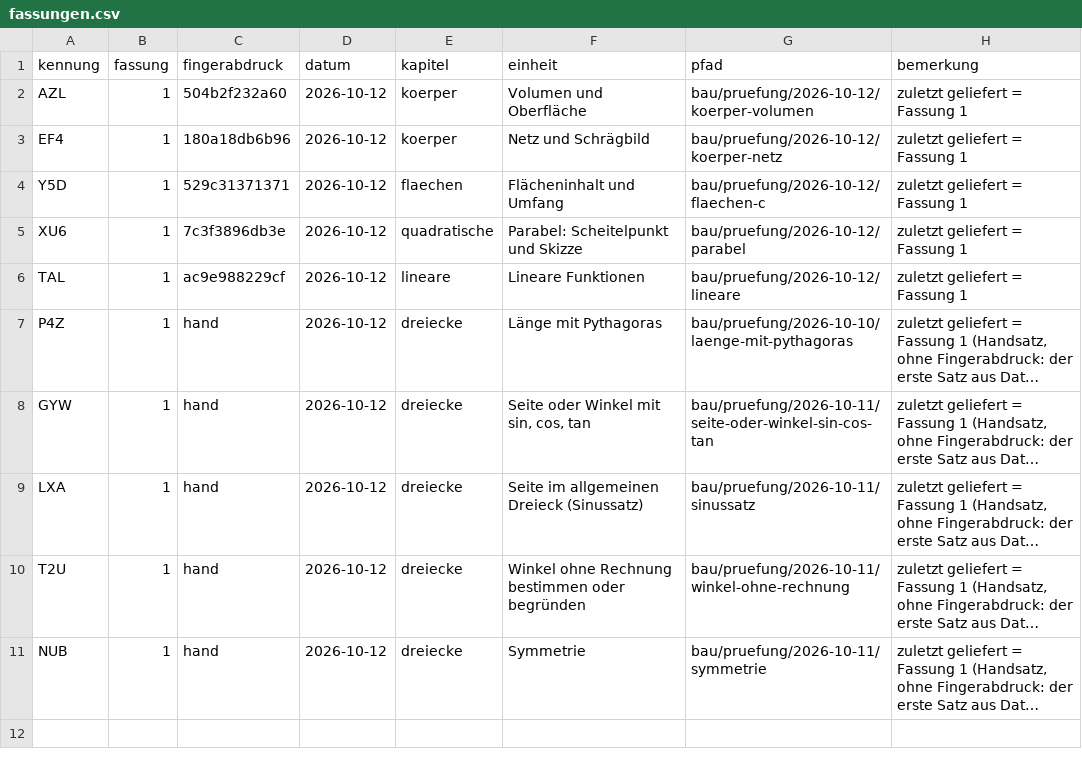
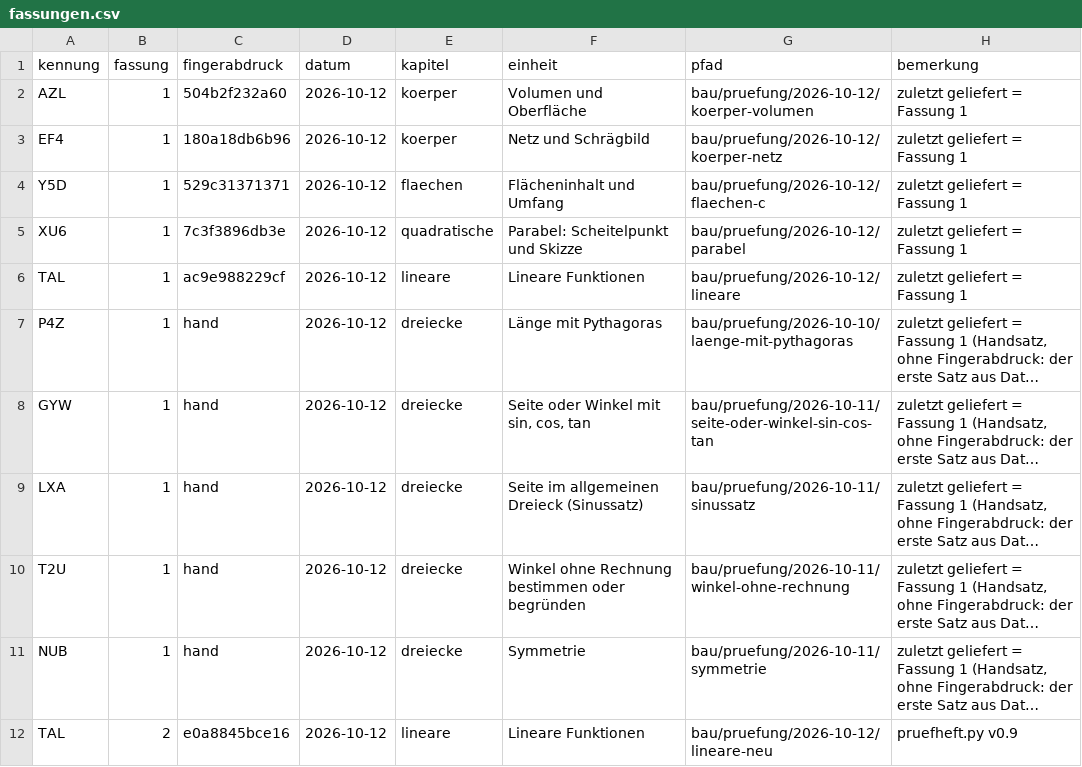
Before and after one commit to hz-0801/aufgabenbank, a CSV file: bau/fassungen.csv, drawn as a sheet; long unchanged cells end in …; the diff names each change by its address in the sheet, - before the commit and + after, or states it on an @@ line.

```diff
--- a/bau/fassungen.csv
+++ b/bau/fassungen.csv
+row 12: TAL | 2 | e0a8845bce16 | 2026-10-12 | lineare | Lineare Funktionen | bau/pruefung/2026-10-12/lineare-neu | pruefheft.py v0.9
```
Also changed, not shown: bau/register.csv, 7 other files.
